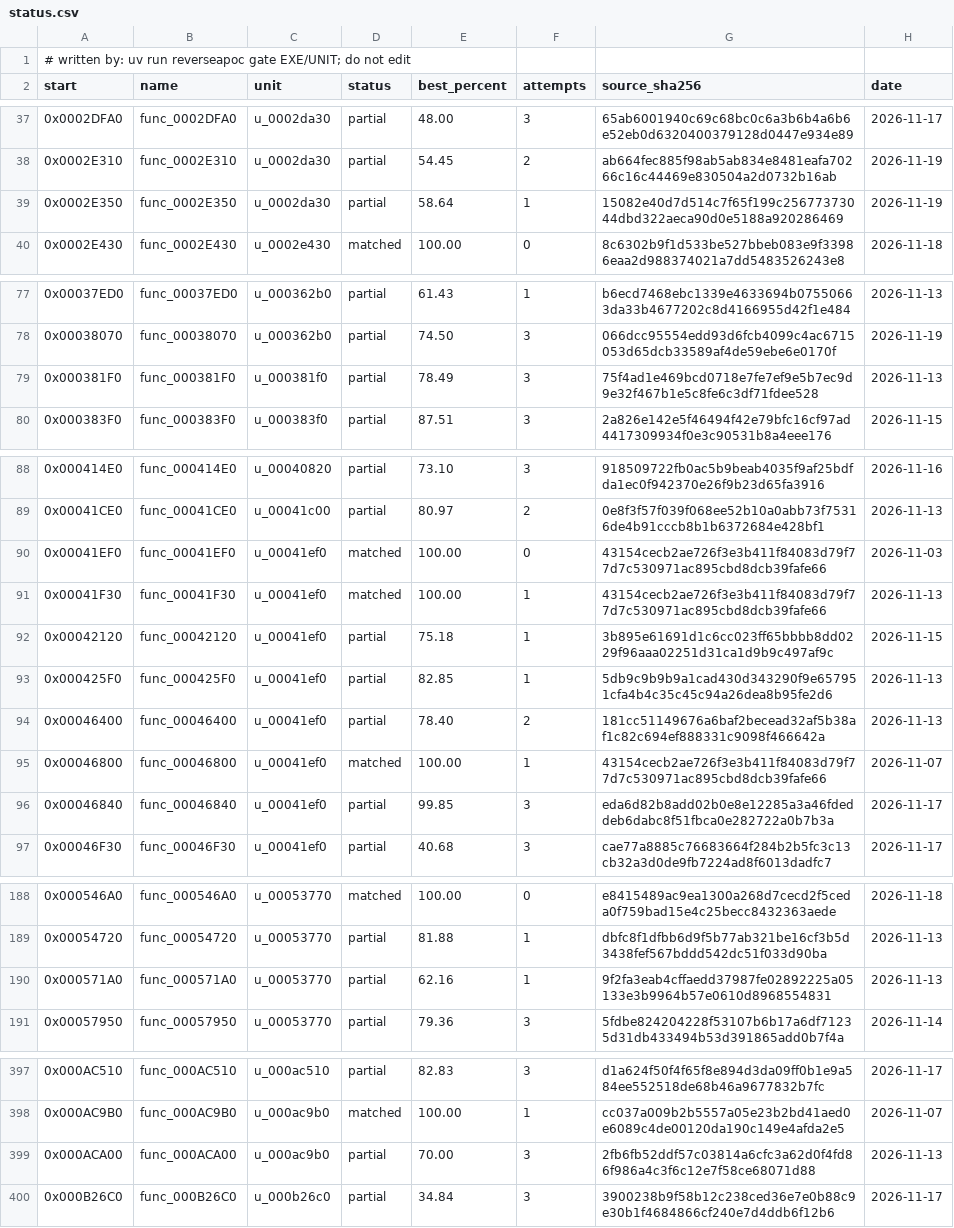
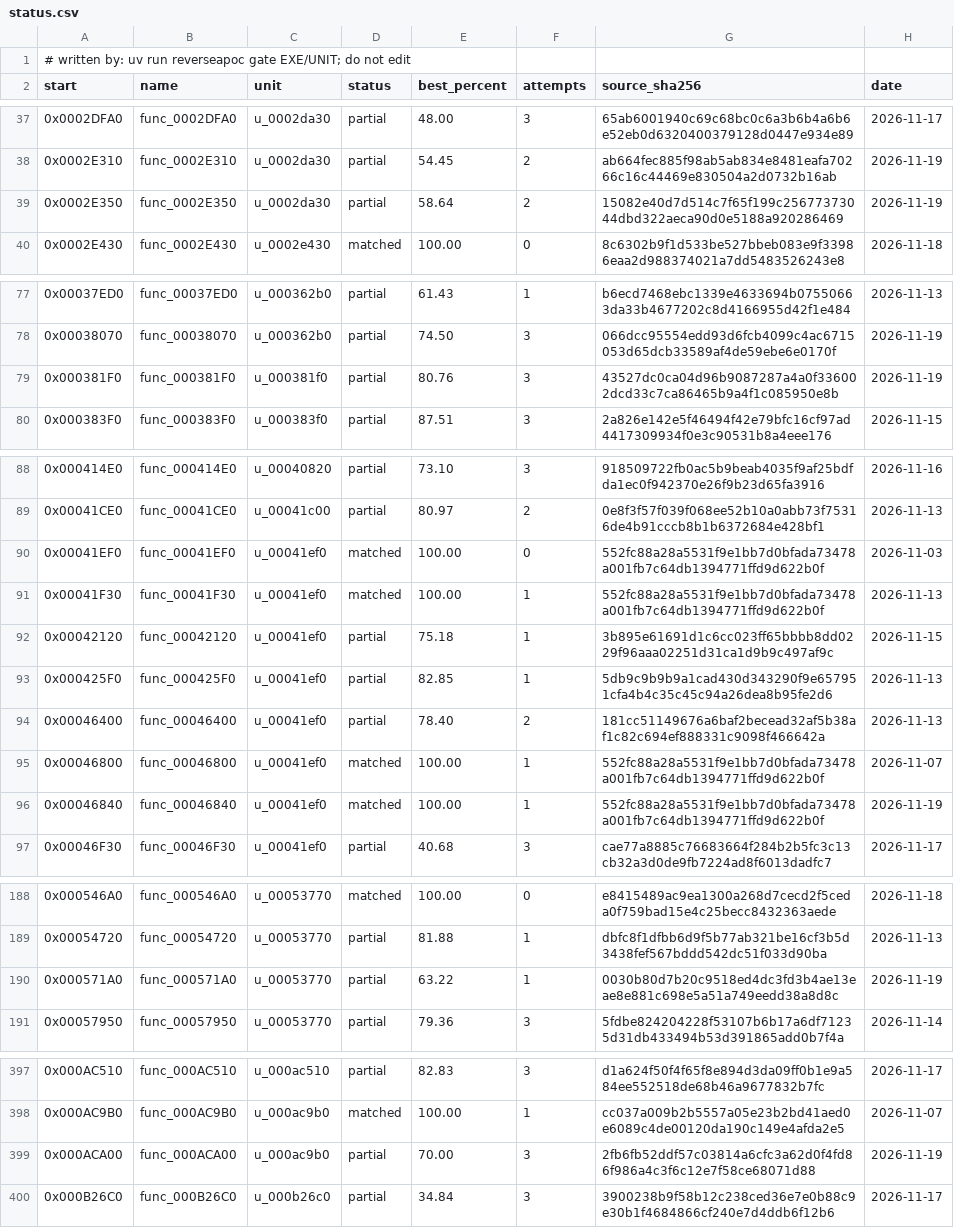
Before and after one commit to ayrtondenner/ReverseApoc, a CSV file: config/ufo2p/status.csv, drawn as a sheet; only a part is shown, gaps mark what is left out.

```diff
--- a/config/ufo2p/status.csv
+++ b/config/ufo2p/status.csv
@@ -38,3 +38,3 @@ start,name,unit,status,best_percent,attempts,source_sha256,date
 0x0002E310,func_0002E310,u_0002da30,partial,54.45,2,ab664fec885f98ab5ab834e8481eafa70266c16c44469e830504a2d0732b16ab,2026-11-19
-0x0002E350,func_0002E350,u_0002da30,partial,58.64,1,15082e40d7d514c7f65f199c25677373044dbd322aeca90d0e5188a920286469,2026-11-19
+0x0002E350,func_0002E350,u_0002da30,partial,58.64,2,15082e40d7d514c7f65f199c25677373044dbd322aeca90d0e5188a920286469,2026-11-19
 0x0002E430,func_0002E430,u_0002e430,matched,100.00,0,8c6302b9f1d533be527bbeb083e9f33986eaa2d988374021a7dd5483526243e8,2026-11-18
@@ -78,3 +78,3 @@ start,name,unit,status,best_percent,attempts,source_sha256,date
 0x00038070,func_00038070,u_000362b0,partial,74.50,3,066dcc95554edd93d6fcb4099c4ac6715053d65dcb33589af4de59ebe6e0170f,2026-11-19
-0x000381F0,func_000381F0,u_000381f0,partial,78.49,3,75f4ad1e469bcd0718e7fe7ef9e5b7ec9d9e32f467b1e5c8fe6c3df71fdee528,2026-11-13
+0x000381F0,func_000381F0,u_000381f0,partial,80.76,3,43527dc0ca04d96b9087287a4a0f336002dcd33c7ca86465b9a4f1c085950e8b,2026-11-19
 0x000383F0,func_000383F0,u_000383f0,partial,87.51,3,2a826e142e5f46494f42e79bfc16cf97ad4417309934f0e3c90531b8a4eee176,2026-11-15
@@ -89,4 +89,4 @@ start,name,unit,status,best_percent,attempts,source_sha256,date
 0x00041CE0,func_00041CE0,u_00041c00,partial,80.97,2,0e8f3f57f039f068ee52b10a0abb73f75316de4b91cccb8b1b6372684e428bf1,2026-11-13
-0x00041EF0,func_00041EF0,u_00041ef0,matched,100.00,0,43154cecb2ae726f3e3b411f84083d79f77d7c530971ac895cbd8dcb39fafe66,2026-11-03
-0x00041F30,func_00041F30,u_00041ef0,matched,100.00,1,43154cecb2ae726f3e3b411f84083d79f77d7c530971ac895cbd8dcb39fafe66,2026-11-13
+0x00041EF0,func_00041EF0,u_00041ef0,matched,100.00,0,552fc88a28a5531f9e1bb7d0bfada73478a001fb7c64db1394771ffd9d622b0f,2026-11-03
+0x00041F30,func_00041F30,u_00041ef0,matched,100.00,1,552fc88a28a5531f9e1bb7d0bfada73478a001fb7c64db1394771ffd9d622b0f,2026-11-13
 0x00042120,func_00042120,u_00041ef0,partial,75.18,1,3b895e61691d1c6cc023ff65bbbb8dd0229f96aaa02251d31ca1d9b9c497af9c,2026-11-15
@@ -94,4 +94,4 @@ start,name,unit,status,best_percent,attempts,source_sha256,date
 0x00046400,func_00046400,u_00041ef0,partial,78.40,2,181cc51149676a6baf2becead32af5b38af1c82c694ef888331c9098f466642a,2026-11-13
-0x00046800,func_00046800,u_00041ef0,matched,100.00,1,43154cecb2ae726f3e3b411f84083d79f77d7c530971ac895cbd8dcb39fafe66,2026-11-07
-0x00046840,func_00046840,u_00041ef0,partial,99.85,3,eda6d82b8add02b0e8e12285a3a46fdeddeb6dabc8f51fbca0e282722a0b7b3a,2026-11-17
+0x00046800,func_00046800,u_00041ef0,matched,100.00,1,552fc88a28a5531f9e1bb7d0bfada73478a001fb7c64db1394771ffd9d622b0f,2026-11-07
+0x00046840,func_00046840,u_00041ef0,matched,100.00,1,552fc88a28a5531f9e1bb7d0bfada73478a001fb7c64db1394771ffd9d622b0f,2026-11-19
 0x00046F30,func_00046F30,u_00041ef0,partial,40.68,3,cae77a8885c76683664f284b2b5fc3c13cb32a3d0de9fb7224ad8f6013dadfc7,2026-11-17
@@ -189,3 +189,3 @@ start,name,unit,status,best_percent,attempts,source_sha256,date
 0x00054720,func_00054720,u_00053770,partial,81.88,1,dbfc8f1dfbb6d9f5b77ab321be16cf3b5d3438fef567bddd542dc51f033d90ba,2026-11-13
-0x000571A0,func_000571A0,u_00053770,partial,62.16,1,9f2fa3eab4cffaedd37987fe02892225a05133e3b9964b57e0610d8968554831,2026-11-13
+0x000571A0,func_000571A0,u_00053770,partial,63.22,1,0030b80d7b20c9518ed4dc3fd3b4ae13eae8e881c698e5a51a749eedd38a8d8c,2026-11-19
 0x00057950,func_00057950,u_00053770,partial,79.36,3,5fdbe824204228f53107b6b17a6df71235d31db433494b53d391865add0b7f4a,2026-11-14
@@ -398,3 +398,3 @@ start,name,unit,status,best_percent,attempts,source_sha256,date
 0x000AC9B0,func_000AC9B0,u_000ac9b0,matched,100.00,1,cc037a009b2b5557a05e23b2bd41aed0e6089c4de00120da190c149e4afda2e5,2026-11-07
-0x000ACA00,func_000ACA00,u_000ac9b0,partial,70.00,3,2fb6fb52ddf57c03814a6cfc3a62d0f4fd86f986a4c3f6c12e7f58ce68071d88,2026-11-13
+0x000ACA00,func_000ACA00,u_000ac9b0,partial,70.00,3,2fb6fb52ddf57c03814a6cfc3a62d0f4fd86f986a4c3f6c12e7f58ce68071d88,2026-11-19
 0x000B26C0,func_000B26C0,u_000b26c0,partial,34.84,3,3900238b9f58b12c238ced36e7e0b88c9e30b1f4684866cf240e7d4ddb6f12b6,2026-11-17
```
Also changed, not shown: 3 other files.
